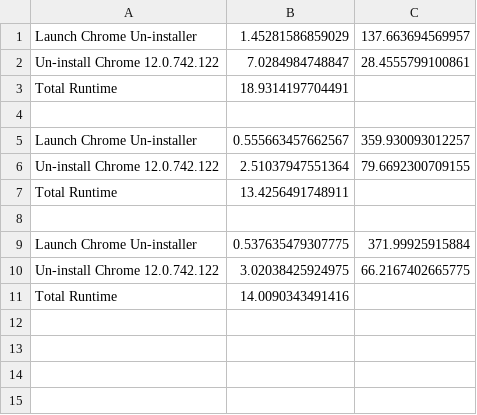
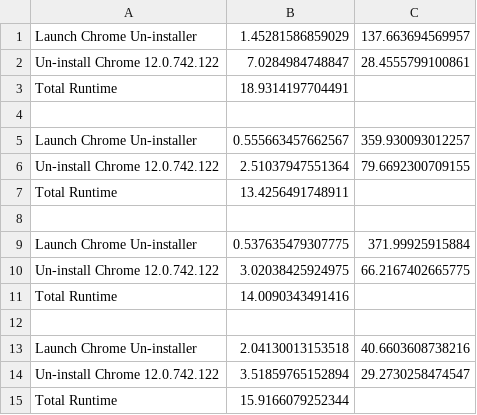
Before and after one commit to van-smith/OPBM, a CSV file: java/autoIt/chrome/uninstall/Results/chromeUninstallTimes.csv, drawn as a sheet; the diff names each change by its address in the sheet, - before the commit and + after, or states it on an @@ line.

```diff
--- a/java/autoIt/chrome/uninstall/Results/chromeUninstallTimes.csv
+++ b/java/autoIt/chrome/uninstall/Results/chromeUninstallTimes.csv
+row 12: (empty)
+row 13: Launch Chrome Un-installer | 2.04130013153518 | 40.6603608738216
+row 14: Un-install Chrome 12.0.742.122 | 3.51859765152894 | 29.2730258474547
+row 15: Total Runtime | 15.9166079252344
```
Also changed, not shown: java/autoIt/acrobatReader/install/results/acrobatReaderInstallTimes.csv, java/autoIt/opera/uninstall/Results/operaUninstallTimes.csv, 46 other files.
